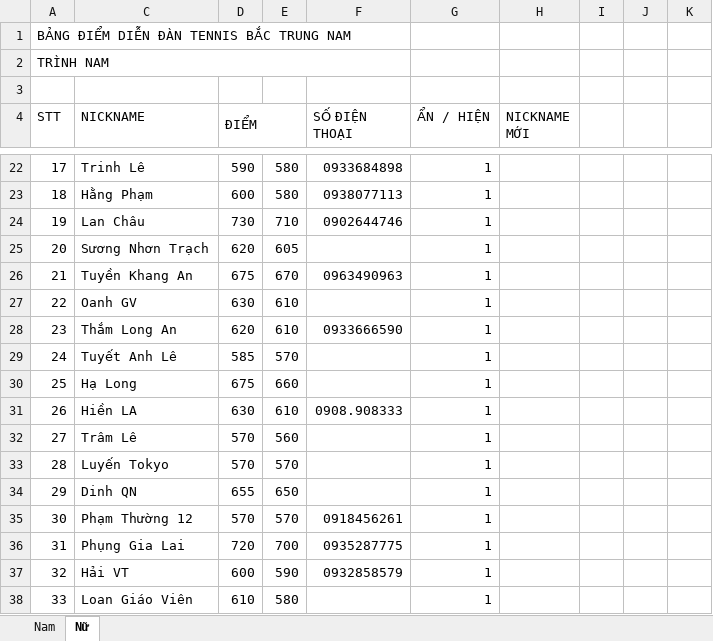
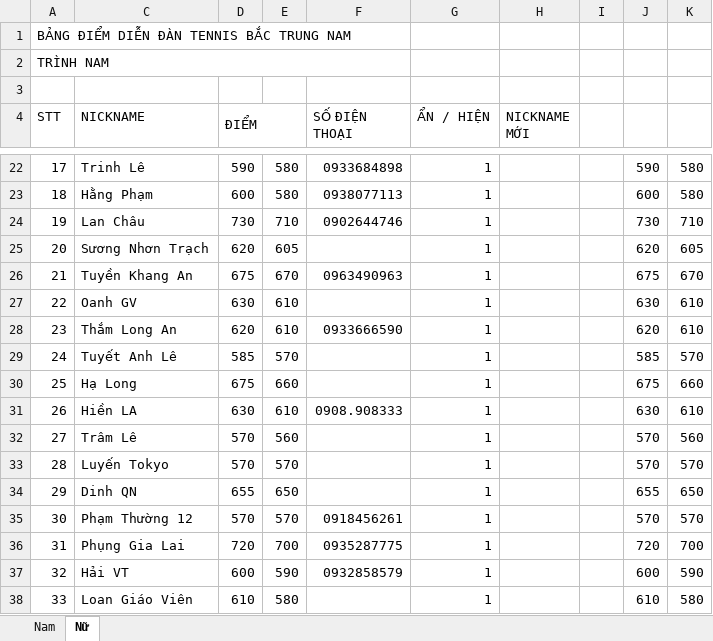
Before and after one commit to dflyapp/tennis-btn, an Excel workbook: scripts/data.xlsx, sheet Nữ, drawn as a sheet; only a part is shown, gaps mark what is left out; values as stored, in another font and other column widths than the file's, no cell formats; the diff covers the shown part only; the diff names each change by its address in the sheet, - before the commit and + after, or states it on an @@ line.

```diff
--- a/scripts/data.xlsx (sheet Nữ)
+++ b/scripts/data.xlsx (sheet Nữ)
-J22: (empty)
+J22: 590
-K22:K23: (empty)
+K22:K23: 580
-J23: (empty)
+J23: 600
-J24: (empty)
+J24: 730
-K24: (empty)
+K24: 710
-J25: (empty)
+J25: 620
-K25: (empty)
+K25: 605
-J26: (empty)
+J26: 675
-K26: (empty)
+K26: 670
-J27: (empty)
+J27: 630
-K27:K28: (empty)
+K27:K28: 610
-J28: (empty)
+J28: 620
-J29: (empty)
+J29: 585
-K29: (empty)
+K29: 570
-J30: (empty)
+J30: 675
-K30: (empty)
+K30: 660
-J31: (empty)
+J31: 630
-K31: (empty)
+K31: 610
-J32:J33: (empty)
+J32:J33: 570
-K32: (empty)
+K32: 560
-K33: (empty)
+K33: 570
-J34: (empty)
+J34: 655
-K34: (empty)
+K34: 650
-J35: (empty)
+J35: 570
-K35: (empty)
+K35: 570
-J36: (empty)
+J36: 720
-K36: (empty)
+K36: 700
-J37: (empty)
+J37: 600
-K37: (empty)
+K37: 590
-J38: (empty)
+J38: 610
-K38: (empty)
+K38: 580
```
Also changed, not shown: 202 edited cells elsewhere in this sheet, sheet Nam, cell formats, formulas that keep their value, 3 other files.
